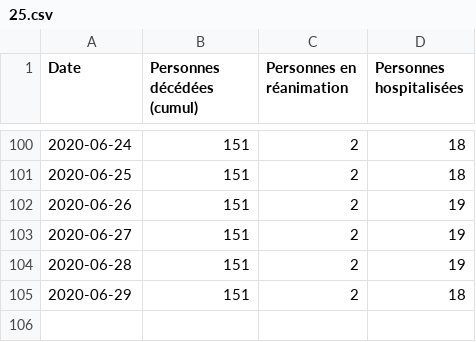
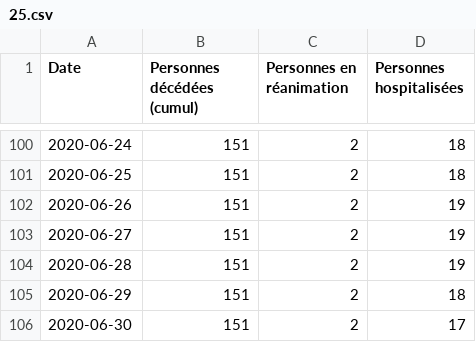
Before and after one commit to mattifaye/covid19bfc, a CSV file: 25.csv, drawn as a sheet; only a part is shown, gaps mark what is left out.

```diff
--- a/25.csv
+++ b/25.csv
@@ -105 +105,2 @@ Date,Personnes décédées (cumul),Personnes en réanimation,Personnes hospitali
 2020-06-29,151,2,18
+2020-06-30,151,2,17
```
Also changed, not shown: 21.csv, 71.csv, 8 other files.
